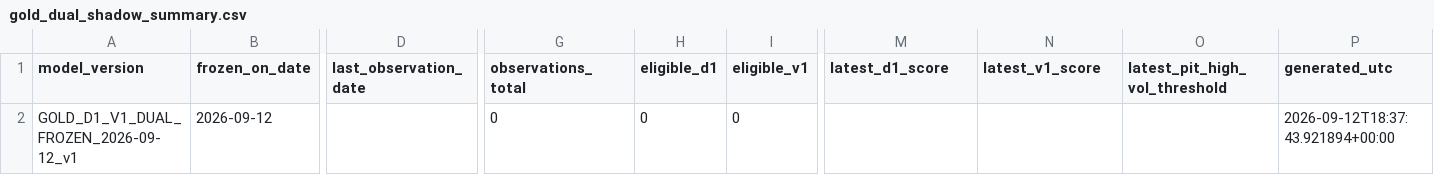
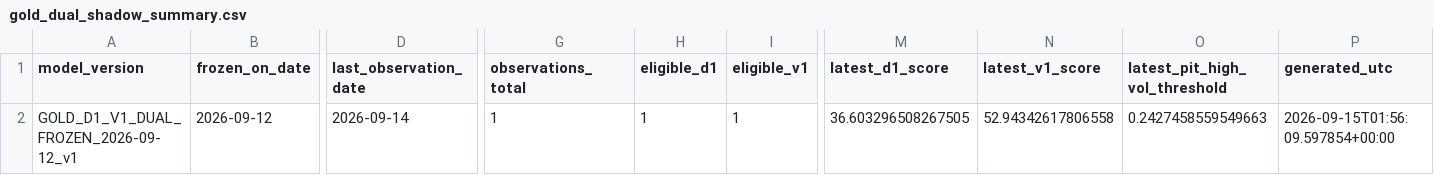
Before and after one commit to bolzp85-gif/regime_backtest, a CSV file: shadow_logs/gold_dual_shadow_summary.csv, drawn as a sheet; only a part is shown, gaps mark what is left out; the diff names each change by its address in the sheet, - before the commit and + after, or states it on an @@ line.

```diff
--- a/shadow_logs/gold_dual_shadow_summary.csv
+++ b/shadow_logs/gold_dual_shadow_summary.csv
-D2 (last_observation_date): (empty)
+D2 (last_observation_date): 2026-09-14
-G2 (observations_total): 0
+G2 (observations_total): 1
-H2 (eligible_d1): 0
+H2 (eligible_d1): 1
-I2 (eligible_v1): 0
+I2 (eligible_v1): 1
-M2 (latest_d1_score): (empty)
+M2 (latest_d1_score): 36.603296508267505
-N2 (latest_v1_score): (empty)
+N2 (latest_v1_score): 52.94342617806558
-O2 (latest_pit_high_vol_threshold): (empty)
+O2 (latest_pit_high_vol_threshold): 0.2427458559549663
-P2 (generated_utc): 2026-09-12T18:37:43.921894+00:00
+P2 (generated_utc): 2026-09-15T01:56:09.597854+00:00
```
Also changed, not shown: shadow_logs/gold_dual_shadow_evaluation_summary.csv, shadow_logs/gold_dual_shadow_log.csv, 1 other file.
